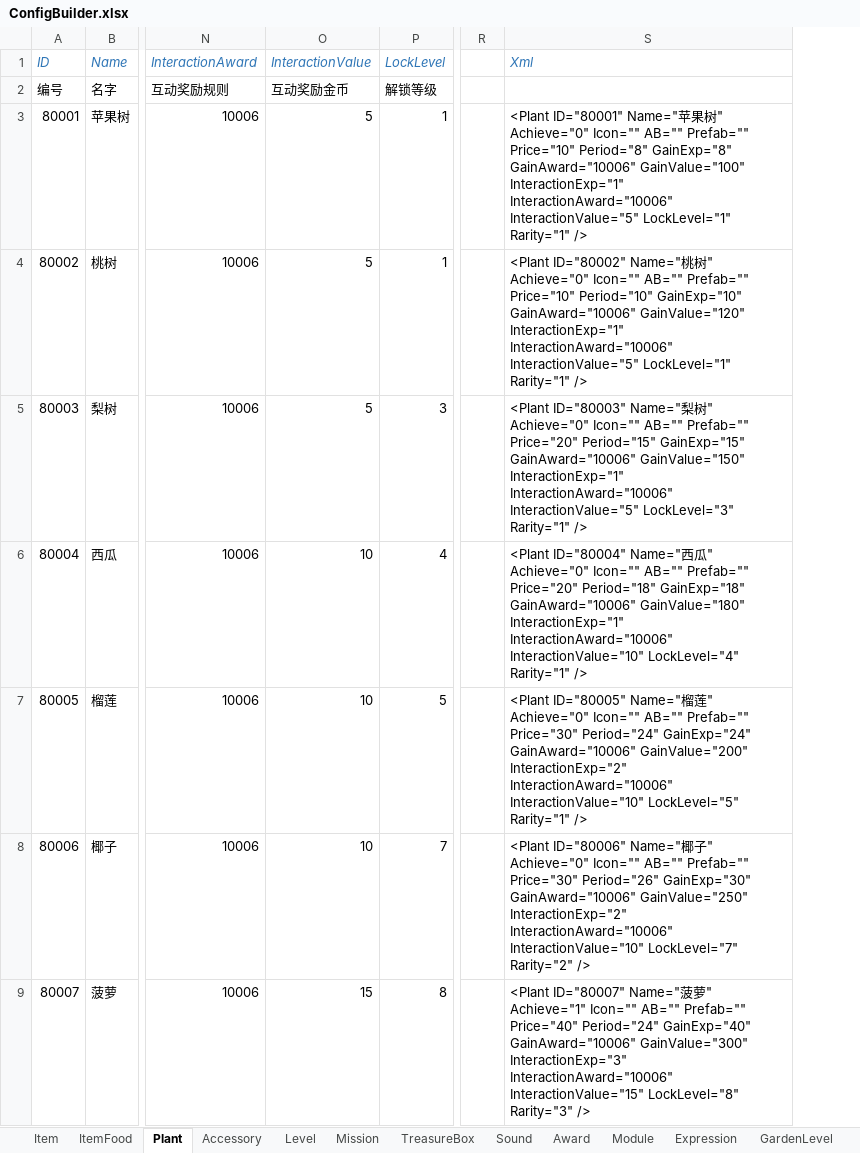
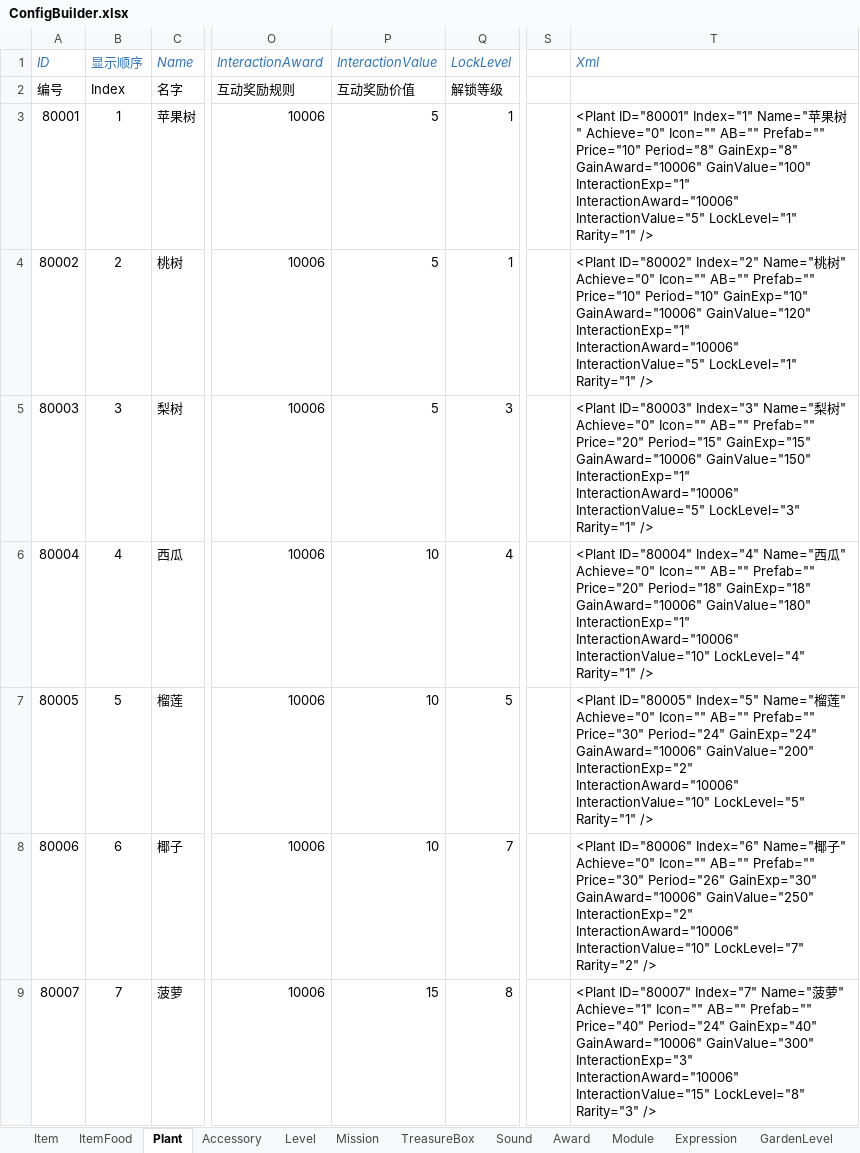
Before and after one commit to EarlyAnt/HankConfig, an Excel workbook: ConfigBuilder.xlsx, sheet Plant, drawn as a sheet; only a part is shown, gaps mark what is left out; values as stored, in another font and other column widths than the file's, no borders; conditional formats not drawn; addresses are those after the commit; the diff names each change by its address in the sheet, - before the commit and + after, or states it on an @@ line.

Commit message:
1.Plant.xml配置文件，增加Index列(显示顺序)。

```diff
--- a/ConfigBuilder.xlsx (sheet Plant)
+++ b/ConfigBuilder.xlsx (sheet Plant)
+column B (显示顺序), rows 2-9: Index | 1 | 2 | 3 | 4 | 5 | 6 | 7
-P2 (InteractionValue): 互动奖励金币
+P2 (InteractionValue): 互动奖励价值
-T3 (Xml): <Plant ID="80001" Name="苹…
+T3 (Xml): <Plant ID="80001" Index="1" Name="苹…
-T4 (Xml): <Plant ID="80002" Name="桃…
+T4 (Xml): <Plant ID="80002" Index="2" Name="桃…
-T5 (Xml): <Plant ID="80003" Name="梨…
+T5 (Xml): <Plant ID="80003" Index="3" Name="梨…
-T6 (Xml): <Plant ID="80004" Name="西…
+T6 (Xml): <Plant ID="80004" Index="4" Name="西…
-T7 (Xml): <Plant ID="80005" Name="榴…
+T7 (Xml): <Plant ID="80005" Index="5" Name="榴…
-T8 (Xml): <Plant ID="80006" Name="椰…
+T8 (Xml): <Plant ID="80006" Index="6" Name="椰…
-T9 (Xml): <Plant ID="80007" Name="菠…
+T9 (Xml): <Plant ID="80007" Index="7" Name="菠…
```
Also changed, not shown: formulas that keep their value, 1 other file.
